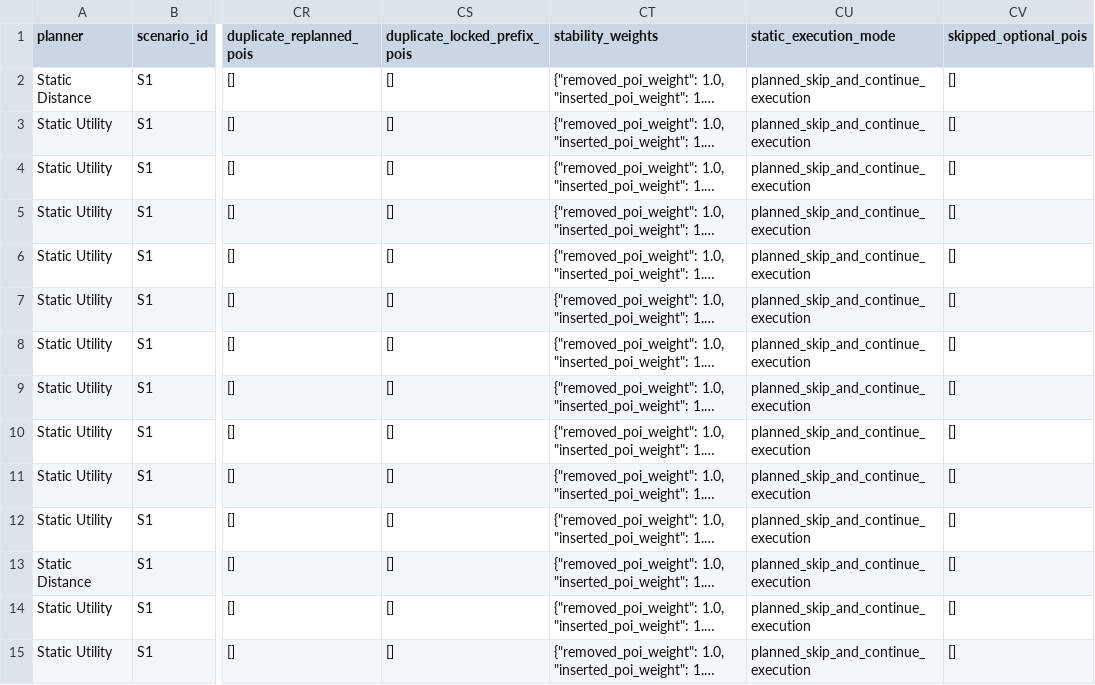
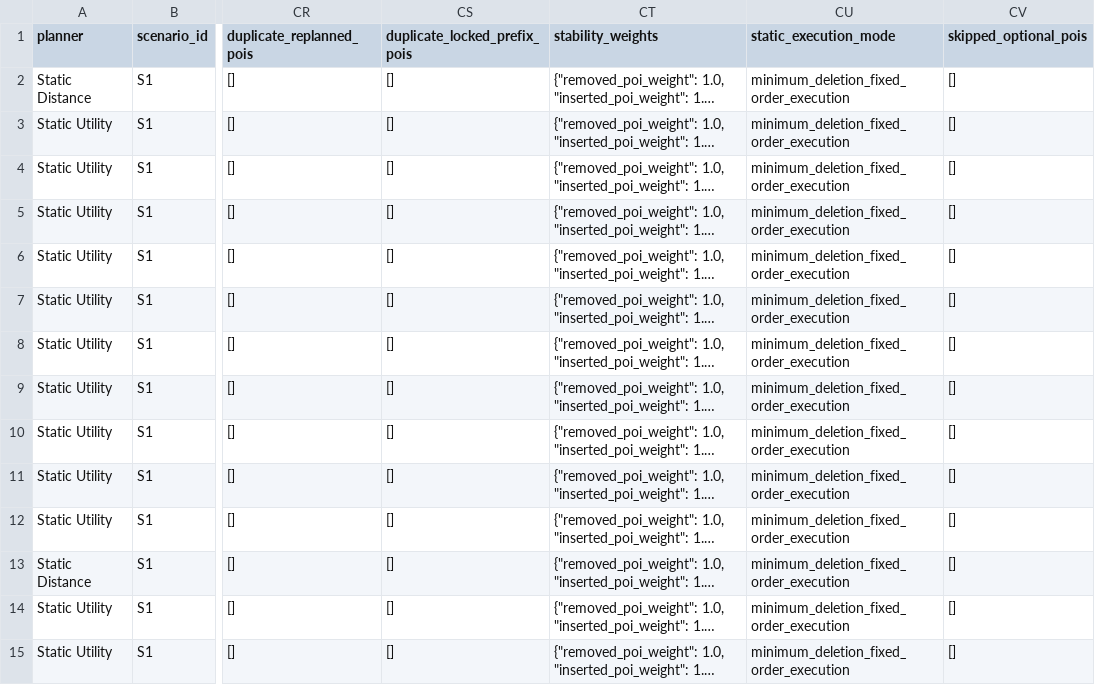
Before and after one commit to Jieer524/TripMates-Lite, a CSV file: results/rq1_minimal_edit_static/minimal_static_utility_raw_runs.csv, drawn as a sheet; only a part is shown, gaps mark what is left out; long unchanged cells end in …; the diff covers the shown part only; the diff names each change by its address in the sheet, - before the commit and + after, or states it on an @@ line.

```diff
--- a/results/rq1_minimal_edit_static/minimal_static_utility_raw_runs.csv
+++ b/results/rq1_minimal_edit_static/minimal_static_utility_raw_runs.csv
-CU2:CU15 (static_execution_mode): planned_skip_and_continue_execution
+CU2:CU15 (static_execution_mode): minimum_deletion_fixed_order_execution
```
Also changed, not shown: 184 edited cells elsewhere in this file, 29 other files.
